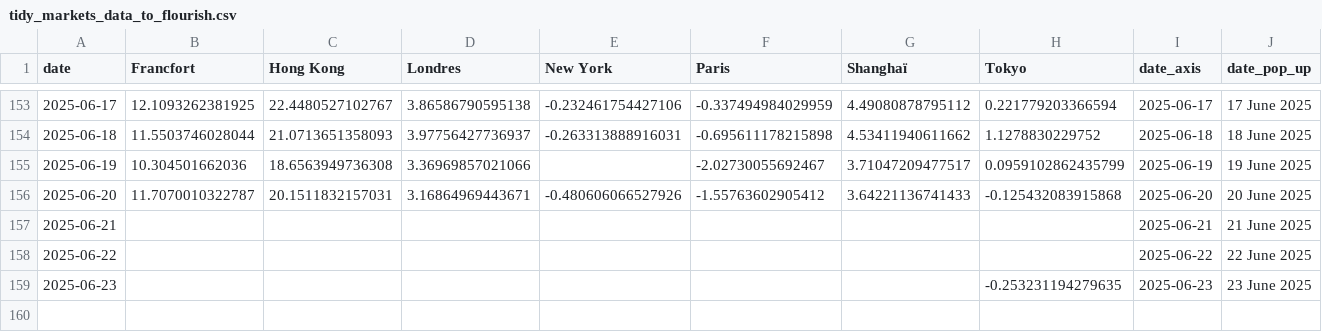
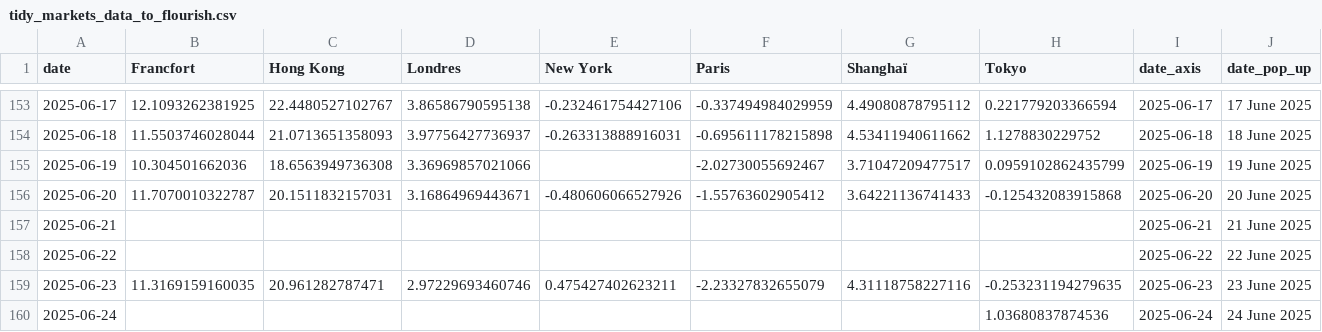
Before and after one commit to mthlht/markets-tracker, a CSV file: data/tidy_markets_data_to_flourish.csv, drawn as a sheet; only a part is shown, gaps mark what is left out.

```diff
--- a/data/tidy_markets_data_to_flourish.csv
+++ b/data/tidy_markets_data_to_flourish.csv
@@ -158,2 +158,3 @@ date,Francfort,Hong Kong,Londres,New York,Paris,Shanghaï,Tokyo,date_axis,date_p
 2025-06-22,,,,,,,,2025-06-22,22 June 2025
-2025-06-23,,,,,,,-0.253231194279635,2025-06-23,23 June 2025
+2025-06-23,11.3169159160035,20.961282787471,2.97229693460746,0.475427402623211,-2.23327832655079,4.31118758227116,-0.253231194279635,2025-06-23,23 June 2025
+2025-06-24,,,,,,,1.03680837874536,2025-06-24,24 June 2025
```
